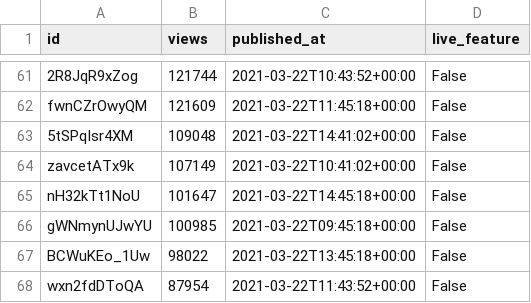
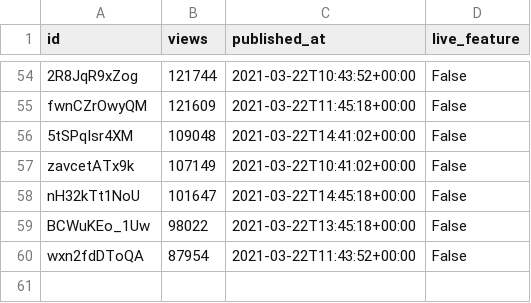
Before and after one commit to cross-internet/api, a CSV file: public/invidious_videos.csv, drawn as a sheet; only a part is shown, gaps mark what is left out; removed rows and columns are numbered as before the commit, all else as after; the diff covers the shown part only; the diff names each change by its address in the sheet, - before the commit and + after, or states it on an @@ line.

```diff
--- a/public/invidious_videos.csv
+++ b/public/invidious_videos.csv
-row 66: gWNmynUJwYU | 100985 | 2021-03-22T09:45:18+00:00 | False
```
Also changed, not shown: 15 added rows, 22 removed rows and 8 edited cells elsewhere in this file, 1 other file.
